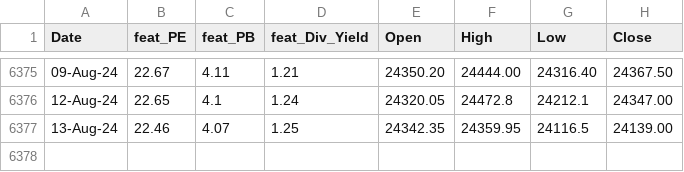
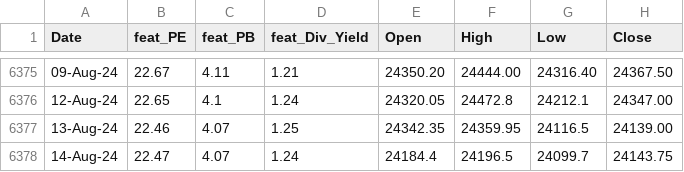
Before and after one commit to anirbanghoshsbi/.github.io, a CSV file: work/ml/data_fundamental.csv, drawn as a sheet; only a part is shown, gaps mark what is left out; the diff names each change by its address in the sheet, - before the commit and + after, or states it on an @@ line.

Commit message:
Update data_fundamental.csv

```diff
--- a/work/ml/data_fundamental.csv
+++ b/work/ml/data_fundamental.csv
+row 6378: 14-Aug-24 | 22.47 | 4.07 | 1.24 | 24184.4 | 24196.5 | 24099.7 | 24143.75
```
